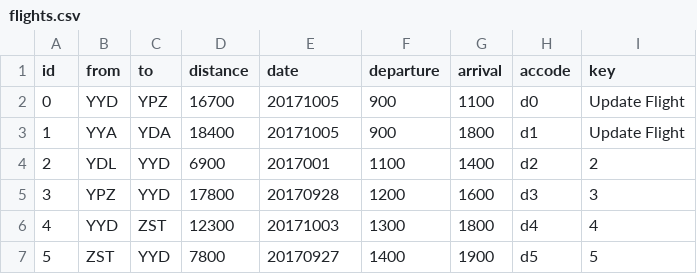
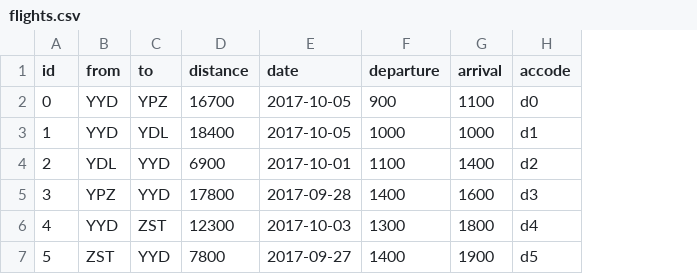
Before and after one commit to sbukharov/HalfMileHigh, a CSV file: application/data/flights.csv, drawn as a sheet; the diff names each change by its address in the sheet, - before the commit and + after, or states it on an @@ line.

Commit message:
Fixed submit id bug and update date fields in data.

```diff
--- a/application/data/flights.csv
+++ b/application/data/flights.csv
-column I (key), rows 2-7: Update Flight | Update Flight | 2 | 3 | 4 | 5
-E2:E3 (date): 20171005
+E2:E3 (date): 2017-10-05
-B3 (from): YYA
+B3 (from): YYD
-C3 (to): YDA
+C3 (to): YDL
-F3 (departure): 900
+F3 (departure): 1000
-G3 (arrival): 1800
+G3 (arrival): 1000
-E4 (date): 2017001
+E4 (date): 2017-10-01
-E5 (date): 20170928
+E5 (date): 2017-09-28
-F5 (departure): 1200
+F5 (departure): 1400
-E6 (date): 20171003
+E6 (date): 2017-10-03
-E7 (date): 20170927
+E7 (date): 2017-09-27
```
Also changed, not shown: 2 other files.
